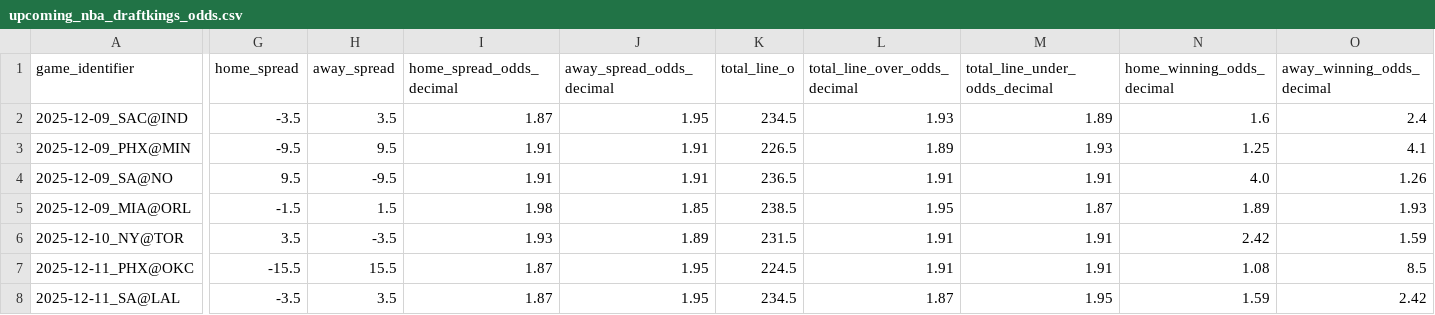
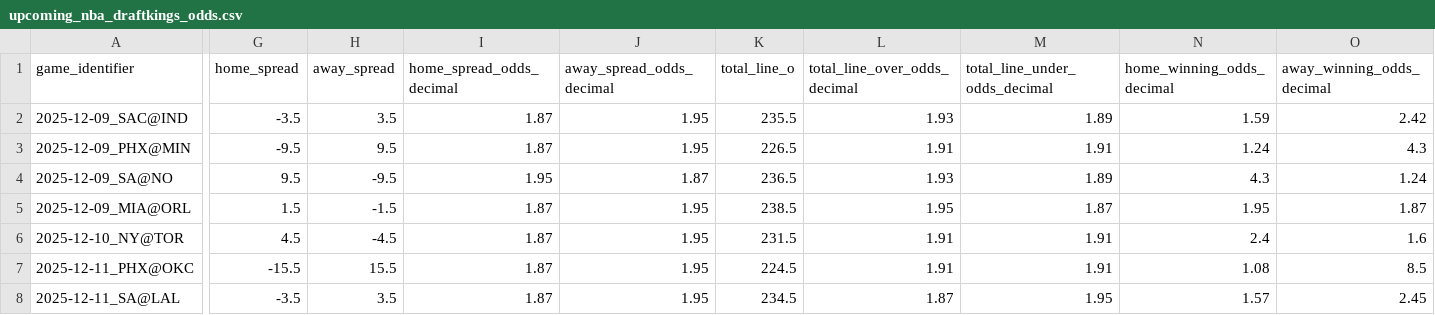
Before and after one commit to iampreetdave-max/basketball-NBA, a CSV file: upcoming_nba_draftkings_odds.csv, drawn as a sheet; only a part is shown, gaps mark what is left out; the diff names each change by its address in the sheet, - before the commit and + after, or states it on an @@ line.

```diff
--- a/upcoming_nba_draftkings_odds.csv
+++ b/upcoming_nba_draftkings_odds.csv
-K2 (total_line_o): 234.5
+K2 (total_line_o): 235.5
-N2 (home_winning_odds_decimal): 1.6
+N2 (home_winning_odds_decimal): 1.59
-O2 (away_winning_odds_decimal): 2.4
+O2 (away_winning_odds_decimal): 2.42
-I3 (home_spread_odds_decimal): 1.91
+I3 (home_spread_odds_decimal): 1.87
-J3 (away_spread_odds_decimal): 1.91
+J3 (away_spread_odds_decimal): 1.95
-L3 (total_line_over_odds_decimal): 1.89
+L3 (total_line_over_odds_decimal): 1.91
-M3 (total_line_under_odds_decimal): 1.93
+M3 (total_line_under_odds_decimal): 1.91
-N3 (home_winning_odds_decimal): 1.25
+N3 (home_winning_odds_decimal): 1.24
-O3 (away_winning_odds_decimal): 4.1
+O3 (away_winning_odds_decimal): 4.3
-I4 (home_spread_odds_decimal): 1.91
+I4 (home_spread_odds_decimal): 1.95
-J4 (away_spread_odds_decimal): 1.91
+J4 (away_spread_odds_decimal): 1.87
-L4 (total_line_over_odds_decimal): 1.91
+L4 (total_line_over_odds_decimal): 1.93
-M4 (total_line_under_odds_decimal): 1.91
+M4 (total_line_under_odds_decimal): 1.89
-N4 (home_winning_odds_decimal): 4.0
+N4 (home_winning_odds_decimal): 4.3
-O4 (away_winning_odds_decimal): 1.26
+O4 (away_winning_odds_decimal): 1.24
-G5 (home_spread): -1.5
+G5 (home_spread): 1.5
-H5 (away_spread): 1.5
+H5 (away_spread): -1.5
-I5 (home_spread_odds_decimal): 1.98
+I5 (home_spread_odds_decimal): 1.87
-J5 (away_spread_odds_decimal): 1.85
+J5 (away_spread_odds_decimal): 1.95
-N5 (home_winning_odds_decimal): 1.89
+N5 (home_winning_odds_decimal): 1.95
-O5 (away_winning_odds_decimal): 1.93
+O5 (away_winning_odds_decimal): 1.87
-G6 (home_spread): 3.5
+G6 (home_spread): 4.5
-H6 (away_spread): -3.5
+H6 (away_spread): -4.5
-I6 (home_spread_odds_decimal): 1.93
+I6 (home_spread_odds_decimal): 1.87
-J6 (away_spread_odds_decimal): 1.89
+J6 (away_spread_odds_decimal): 1.95
-N6 (home_winning_odds_decimal): 2.42
+N6 (home_winning_odds_decimal): 2.4
-O6 (away_winning_odds_decimal): 1.59
+O6 (away_winning_odds_decimal): 1.6
-N8 (home_winning_odds_decimal): 1.59
+N8 (home_winning_odds_decimal): 1.57
-O8 (away_winning_odds_decimal): 2.42
+O8 (away_winning_odds_decimal): 2.45
```
Also changed, not shown: Future.csv, NBA_PREDICTIONS_ML.csv.
